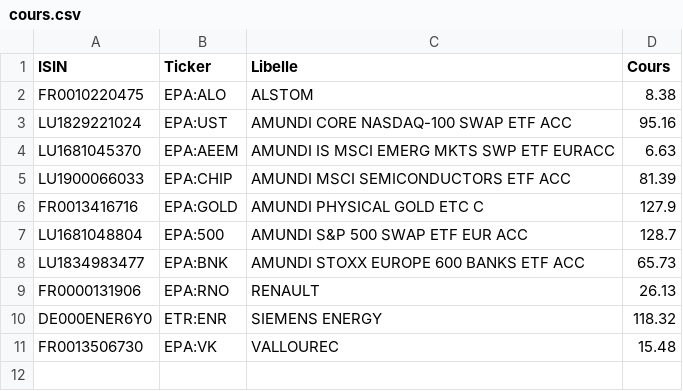
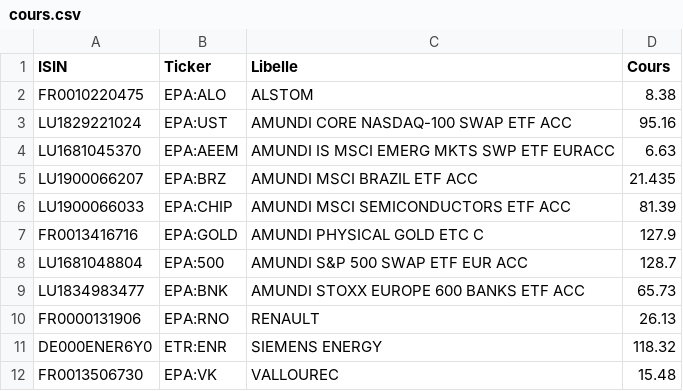
Before and after one commit to patdef31/suivi-portefeuille, a CSV file: cours.csv, drawn as a sheet.

```diff
--- a/cours.csv
+++ b/cours.csv
@@ -4,2 +4,3 @@ LU1829221024;EPA:UST;AMUNDI CORE NASDAQ-100 SWAP ETF ACC;95.16
 LU1681045370;EPA:AEEM;AMUNDI IS MSCI EMERG MKTS SWP ETF EURACC;6.63
+LU1900066207;EPA:BRZ;AMUNDI MSCI BRAZIL ETF ACC;21.435
 LU1900066033;EPA:CHIP;AMUNDI MSCI SEMICONDUCTORS ETF ACC;81.39
```
